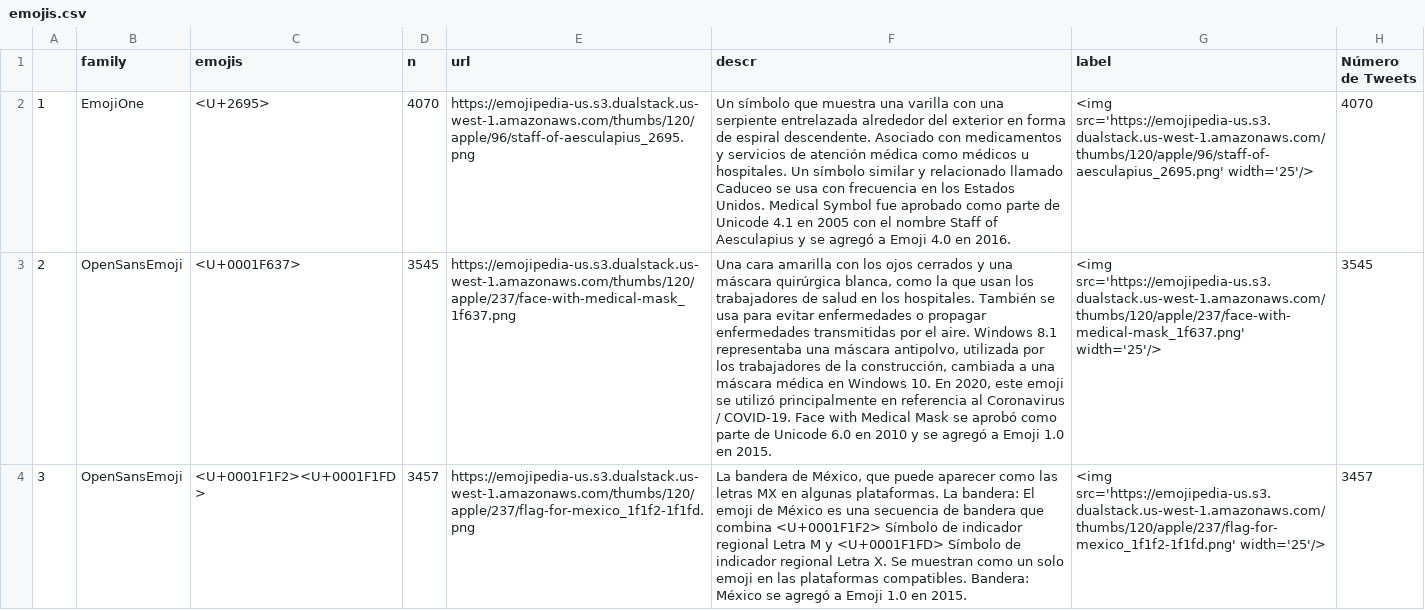
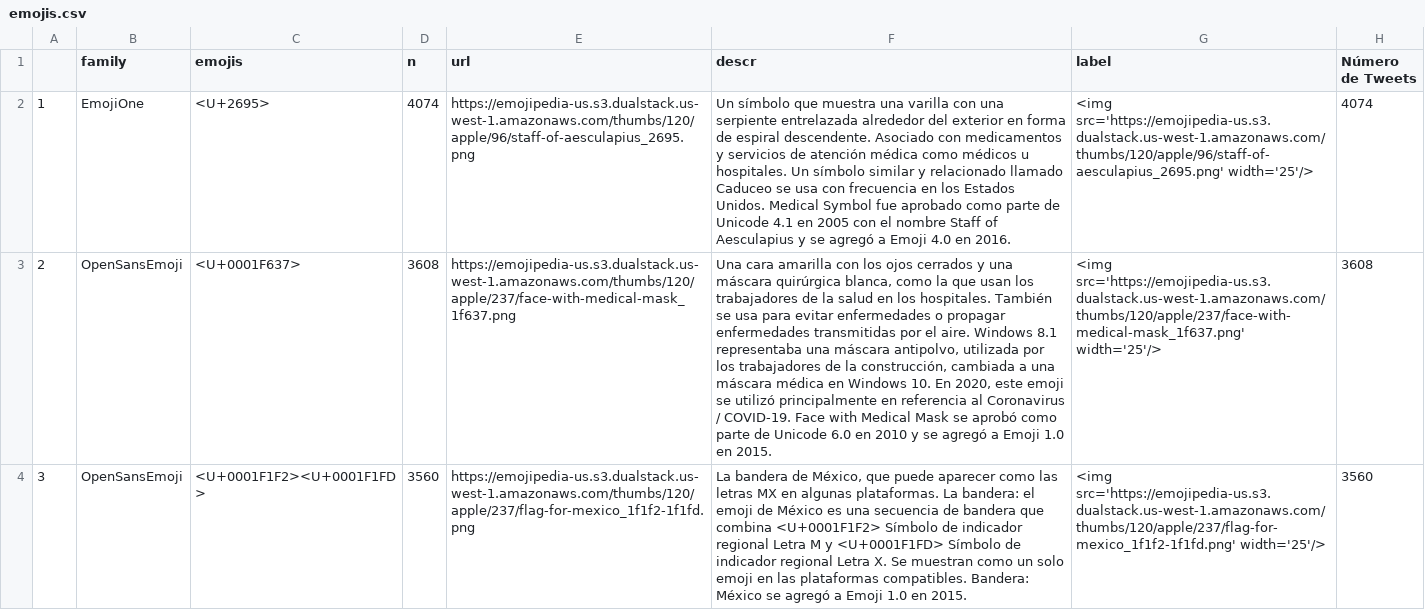
Before and after one commit to Parametria/COVID-19-Opinion, a CSV file: 01_datos/emojis.csv, drawn as a sheet; only a part is shown; the diff covers the shown part only; the diff names each change by its address in the sheet, - before the commit and + after, or states it on an @@ line.

Commit message:
emojis

```diff
--- a/01_datos/emojis.csv
+++ b/01_datos/emojis.csv
-D2 (n): 4070
+D2 (n): 4074
-H2 (Número de Tweets): 4070
+H2 (Número de Tweets): 4074
-D3 (n): 3545
+D3 (n): 3608
-F3 (descr): …trabajadores de salud en…
+F3 (descr): …trabajadores de la salud en…
-H3 (Número de Tweets): 3545
+H3 (Número de Tweets): 3608
-D4 (n): 3457
+D4 (n): 3560
-F4 (descr): …La bandera: El emoji de…
+F4 (descr): …La bandera: el emoji de…
-H4 (Número de Tweets): 3457
+H4 (Número de Tweets): 3560
```
Also changed, not shown: 95 edited cells elsewhere in this file, 1 other file.
